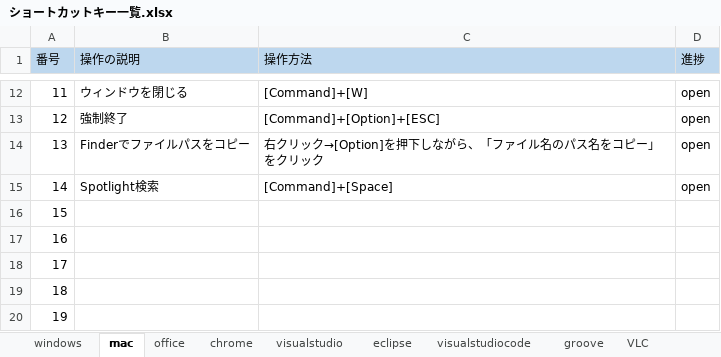
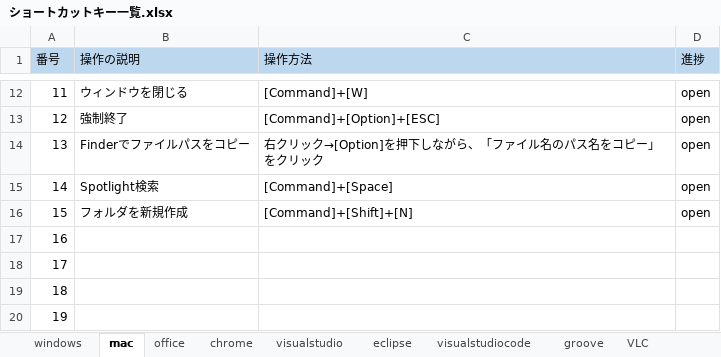
Before and after one commit to tsushoji/document, an Excel workbook: 004_技術資料/001_ショートカットキー/ショートカットキー一覧.xlsx, sheet mac, drawn as a sheet; only a part is shown, gaps mark what is left out; values as stored, in another font and other column widths than the file's, no borders; the diff names each change by its address in the sheet, - before the commit and + after, or states it on an @@ line.

Commit message:
macショートカット追加 #5

```diff
--- a/004_技術資料/001_ショートカットキー/ショートカットキー一覧.xlsx (sheet mac)
+++ b/004_技術資料/001_ショートカットキー/ショートカットキー一覧.xlsx (sheet mac)
-B16 (操作の説明): (empty)
+B16 (操作の説明): フォルダを新規作成
-C16 (操作方法): (empty)
+C16 (操作方法): [Command]+[Shift]+[N]
-D16 (進捗): (empty)
+D16 (進捗): open
```
